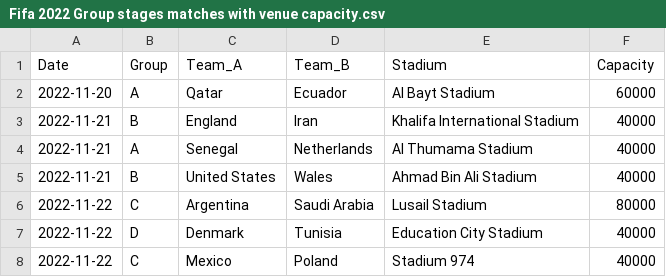
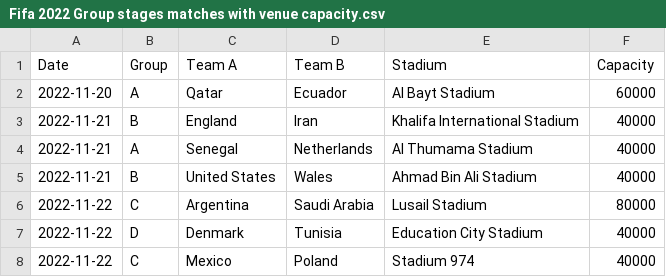
Before and after one commit to MfPH-Mass-Gathering-Modelling/Cluster_Vaccination_Meta_Models, a CSV file: Fifa 2022 Group stages matches with venue capacity.csv, drawn as a sheet; only a part is shown.

```diff
--- a/Fifa 2022 Group stages matches with venue capacity.csv
+++ b/Fifa 2022 Group stages matches with venue capacity.csv
@@ -1,2 +1,2 @@
-Date,Group,Team_A,Team_B,Stadium,Capacity
+Date,Group,Team A,Team B,Stadium,Capacity
 2022-11-20,A,Qatar,Ecuador,Al Bayt Stadium,60000
```
Also changed, not shown: 10 other files.
